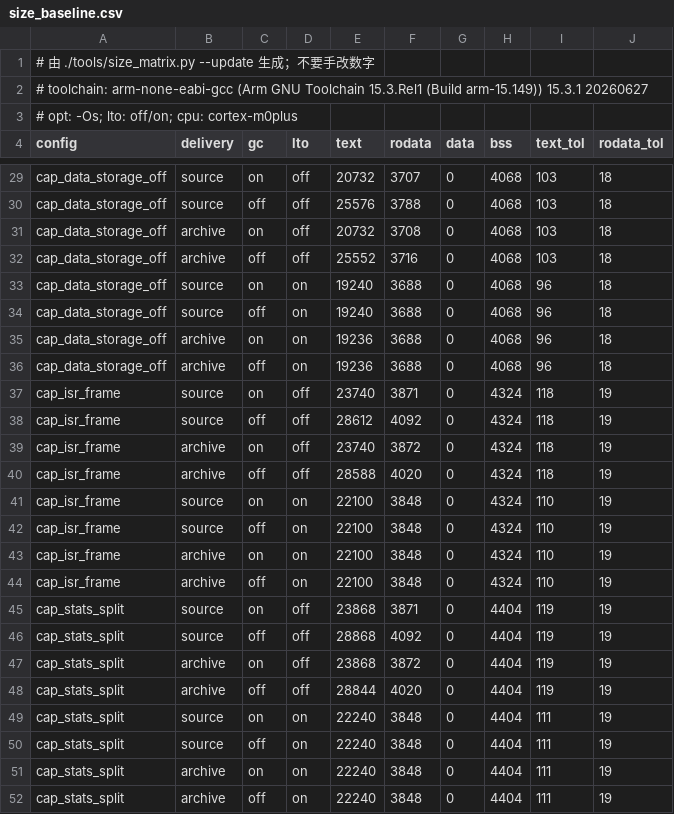
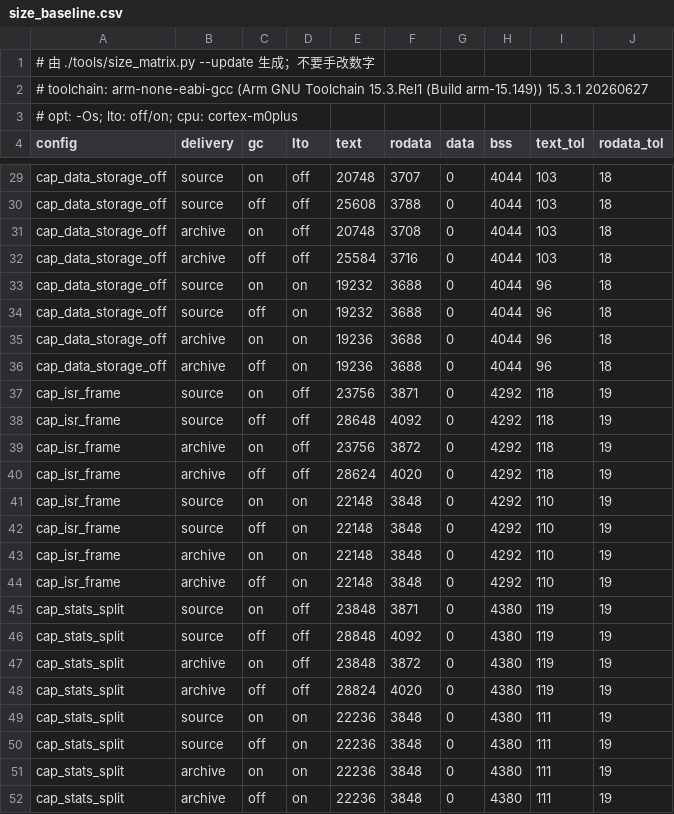
Before and after one commit to Adlyq/iolinki, a CSV file: tools/size_baseline.csv, drawn as a sheet; only a part is shown, gaps mark what is left out; the diff covers the shown part only; the diff names each change by its address in the sheet, - before the commit and + after, or states it on an @@ line.

```diff
--- a/tools/size_baseline.csv
+++ b/tools/size_baseline.csv
-E29 (text): 20732
+E29 (text): 20748
-H29:H36 (bss): 4068
+H29:H36 (bss): 4044
-E30 (text): 25576
+E30 (text): 25608
-E31 (text): 20732
+E31 (text): 20748
-E32 (text): 25552
+E32 (text): 25584
-E33:E34 (text): 19240
+E33:E34 (text): 19232
-E37 (text): 23740
+E37 (text): 23756
-H37:H44 (bss): 4324
+H37:H44 (bss): 4292
-E38 (text): 28612
+E38 (text): 28648
-E39 (text): 23740
+E39 (text): 23756
-E40 (text): 28588
+E40 (text): 28624
-E41:E44 (text): 22100
+E41:E44 (text): 22148
-E45 (text): 23868
+E45 (text): 23848
-H45:H52 (bss): 4404
+H45:H52 (bss): 4380
-E46 (text): 28868
+E46 (text): 28848
-E47 (text): 23868
+E47 (text): 23848
-E48 (text): 28844
+E48 (text): 28824
-E49:E52 (text): 22240
+E49:E52 (text): 22236
```
Also changed, not shown: 68 edited cells elsewhere in this file, 37 other files.
